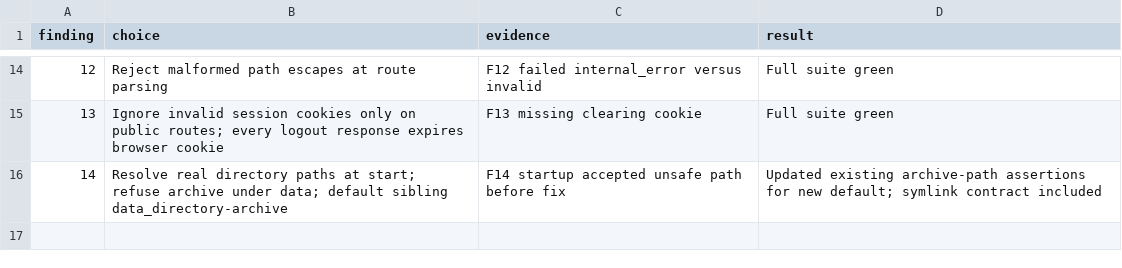
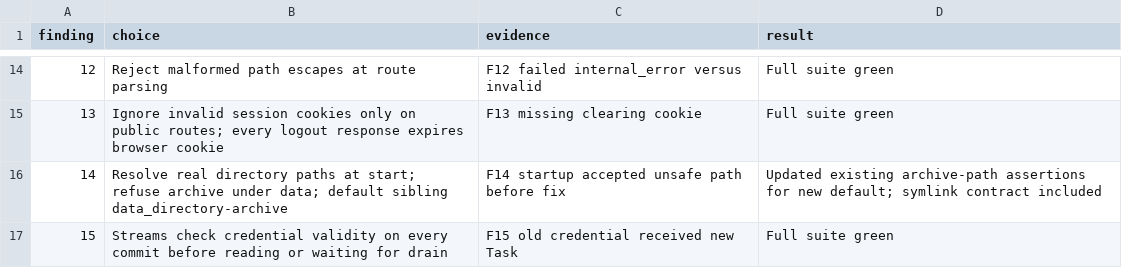
Before and after one commit to atlas-field-systems/atlas, a TSV file: .audit/core-fix-round-1.tsv, drawn as a sheet; only a part is shown, gaps mark what is left out.

Commit message:
Close event streams when credentials are revoked

```diff
--- a/.audit/core-fix-round-1.tsv
+++ b/.audit/core-fix-round-1.tsv
@@ -16 +16,2 @@ finding	choice	evidence	result
 14	Resolve real directory paths at start; refuse archive under data; default sibling data_directory-archive	F14 startup accepted unsafe path before fix	Updated existing archive-path assertions for new default; symlink contract included
+15	Streams check credential validity on every commit before reading or waiting for drain	F15 old credential received new Task	Full suite green
```
Also changed, not shown: 3 other files.
